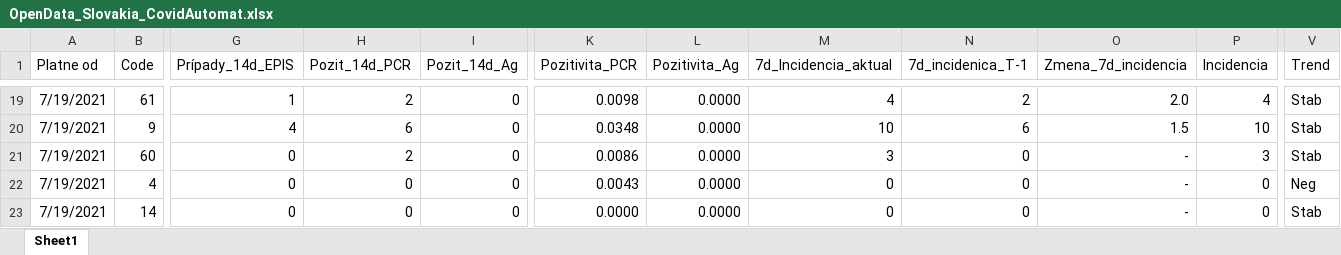
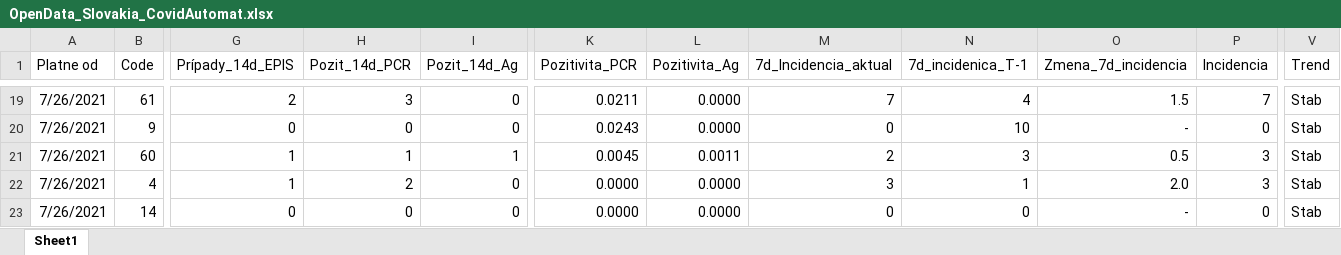
Before and after one commit to Institut-zdravotnych-analyz/covid19-data, an Excel workbook: OpenData_Slovakia_CovidAutomat.xlsx, sheet Sheet1, drawn as a sheet; only a part is shown, gaps mark what is left out; values as stored, in another font and other column widths than the file's, no borders; the diff covers the shown part only; the diff names each change by its address in the sheet, - before the commit and + after, or states it on an @@ line.

```diff
--- a/OpenData_Slovakia_CovidAutomat.xlsx (sheet Sheet1)
+++ b/OpenData_Slovakia_CovidAutomat.xlsx (sheet Sheet1)
-A19:A23 (Platne od): 7/19/2021
+A19:A23 (Platne od): 7/26/2021
-G19 (Prípady_14d_EPIS): 1
+G19 (Prípady_14d_EPIS): 2
-H19 (Pozit_14d_PCR): 2
+H19 (Pozit_14d_PCR): 3
-K19 (Pozitivita_PCR): 0.0098
+K19 (Pozitivita_PCR): 0.0211
-M19 (7d_Incidencia_aktual): 4
+M19 (7d_Incidencia_aktual): 7
-N19 (7d_incidenica_T-1): 2
+N19 (7d_incidenica_T-1): 4
-O19 (Zmena_7d_incidencia): 2.0
+O19 (Zmena_7d_incidencia): 1.5
-P19 (Incidencia): 4
+P19 (Incidencia): 7
-G20 (Prípady_14d_EPIS): 4
+G20 (Prípady_14d_EPIS): 0
-H20 (Pozit_14d_PCR): 6
+H20 (Pozit_14d_PCR): 0
-K20 (Pozitivita_PCR): 0.0348
+K20 (Pozitivita_PCR): 0.0243
-M20 (7d_Incidencia_aktual): 10
+M20 (7d_Incidencia_aktual): 0
-N20 (7d_incidenica_T-1): 6
+N20 (7d_incidenica_T-1): 10
-O20 (Zmena_7d_incidencia): 1.5
+O20 (Zmena_7d_incidencia): -
-P20 (Incidencia): 10
+P20 (Incidencia): 0
-G21:G22 (Prípady_14d_EPIS): 0
+G21:G22 (Prípady_14d_EPIS): 1
-H21 (Pozit_14d_PCR): 2
+H21 (Pozit_14d_PCR): 1
-I21 (Pozit_14d_Ag): 0
+I21 (Pozit_14d_Ag): 1
-K21 (Pozitivita_PCR): 0.0086
+K21 (Pozitivita_PCR): 0.0045
-L21 (Pozitivita_Ag): 0.0000
+L21 (Pozitivita_Ag): 0.0011
-M21 (7d_Incidencia_aktual): 3
+M21 (7d_Incidencia_aktual): 2
-N21 (7d_incidenica_T-1): 0
+N21 (7d_incidenica_T-1): 3
-O21 (Zmena_7d_incidencia): -
+O21 (Zmena_7d_incidencia): 0.5
-H22 (Pozit_14d_PCR): 0
+H22 (Pozit_14d_PCR): 2
-K22 (Pozitivita_PCR): 0.0043
+K22 (Pozitivita_PCR): 0.0000
-M22 (7d_Incidencia_aktual): 0
+M22 (7d_Incidencia_aktual): 3
-N22 (7d_incidenica_T-1): 0
+N22 (7d_incidenica_T-1): 1
-O22 (Zmena_7d_incidencia): -
+O22 (Zmena_7d_incidencia): 2.0
-P22 (Incidencia): 0
+P22 (Incidencia): 3
-V22 (Trend): Neg
+V22 (Trend): Stab
```
Also changed, not shown: 563 edited cells elsewhere in this sheet, OpenData_Slovakia_CovidAutomat_History.xlsx, 1 other file.
